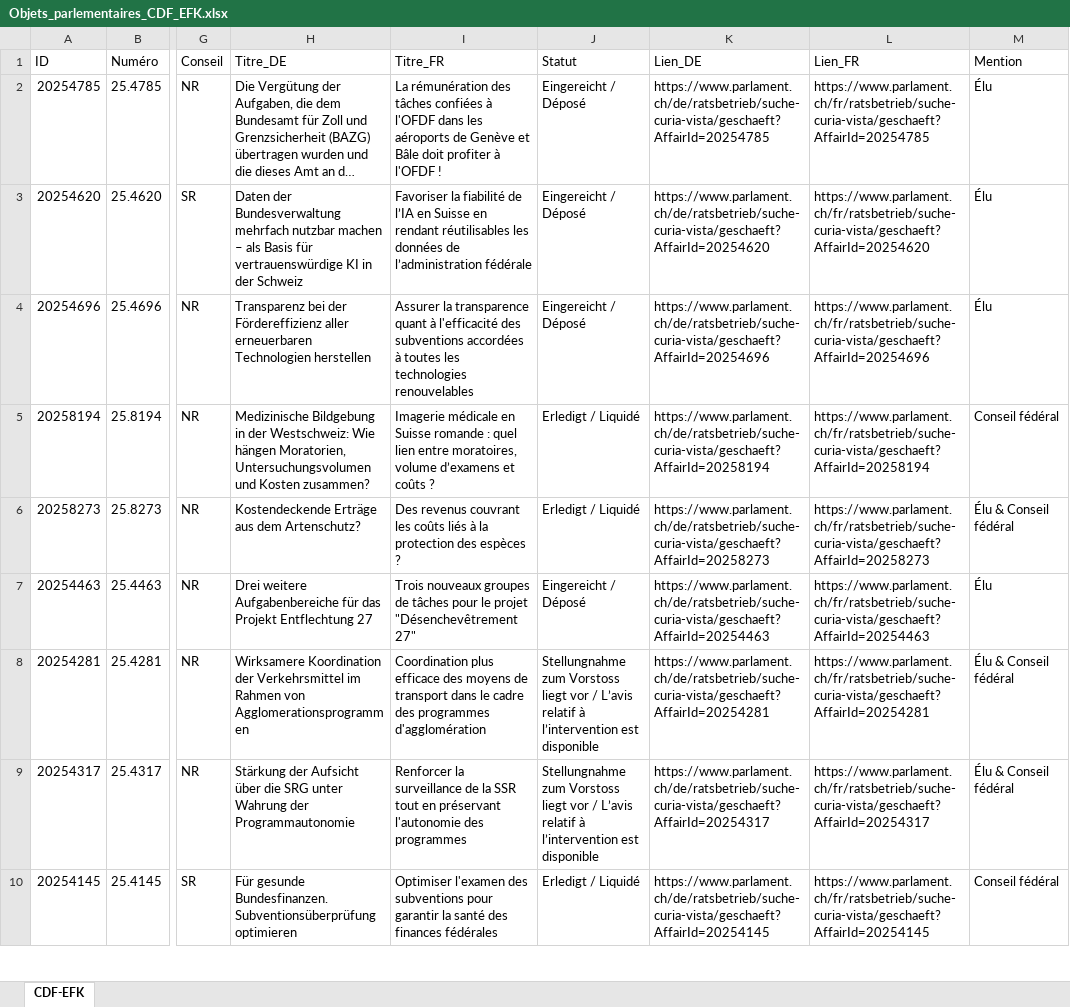
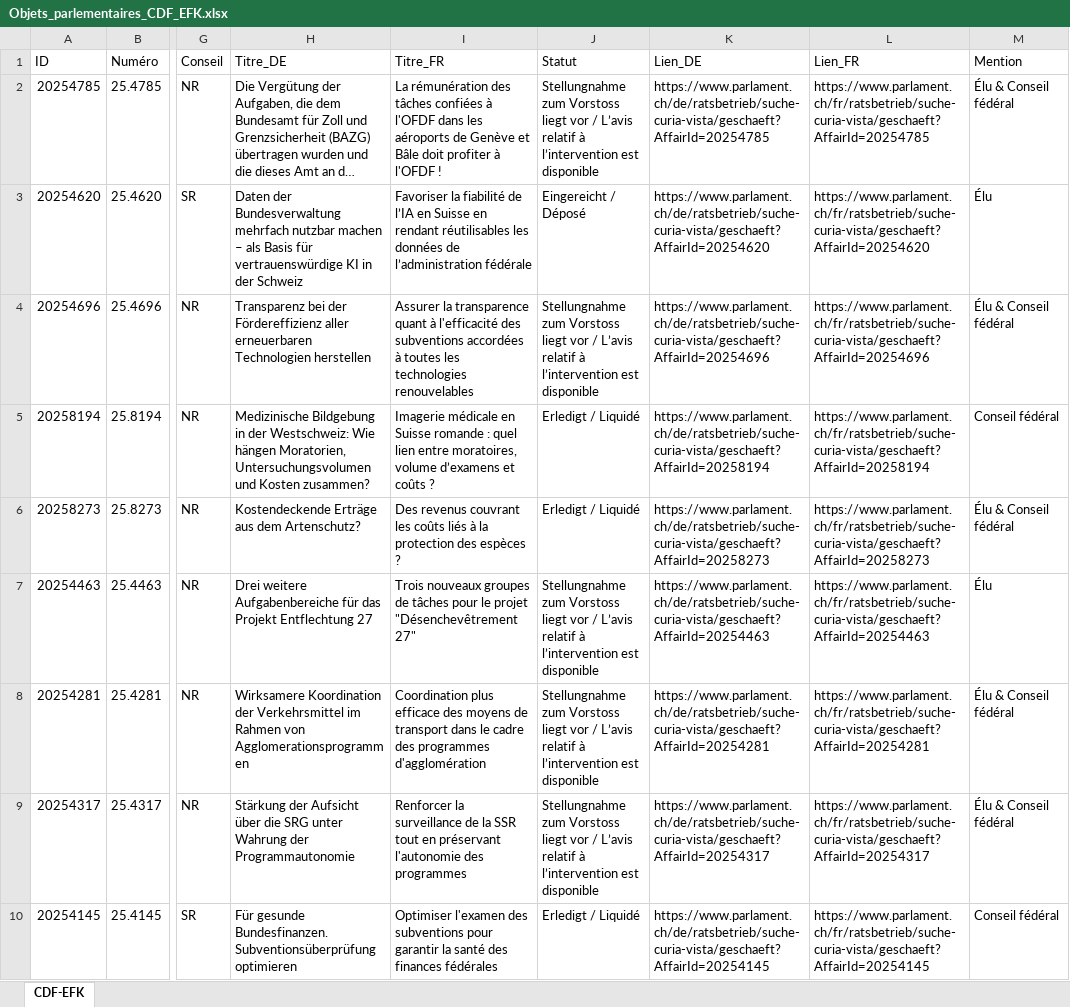
Before and after one commit to EFK-CDF-SFAO/Parlement, an Excel workbook: Objets_parlementaires_CDF_EFK.xlsx, sheet CDF-EFK, drawn as a sheet; only a part is shown, gaps mark what is left out; long unchanged cells end in …; values as stored, in another font and other column widths than the file's, no borders; table styles not drawn; the diff names each change by its address in the sheet, - before the commit and + after, or states it on an @@ line.

Commit message:
Mise à jour données parlement - 2026-02-13
- Nouveau fichier Nouveautés avec les vrais changements

```diff
--- a/Objets_parlementaires_CDF_EFK.xlsx (sheet CDF-EFK)
+++ b/Objets_parlementaires_CDF_EFK.xlsx (sheet CDF-EFK)
-J2 (Statut): Eingereicht / Déposé
+J2 (Statut): Stellungnahme zum Vorstoss liegt vor / L’avis relatif à l’intervention est disponible
-M2 (Mention): Élu
+M2 (Mention): Élu & Conseil fédéral
-J4 (Statut): Eingereicht / Déposé
+J4 (Statut): Stellungnahme zum Vorstoss liegt vor / L’avis relatif à l’intervention est disponible
-M4 (Mention): Élu
+M4 (Mention): Élu & Conseil fédéral
-J7 (Statut): Eingereicht / Déposé
+J7 (Statut): Stellungnahme zum Vorstoss liegt vor / L’avis relatif à l’intervention est disponible
```
Also changed, not shown: 3 other files.
